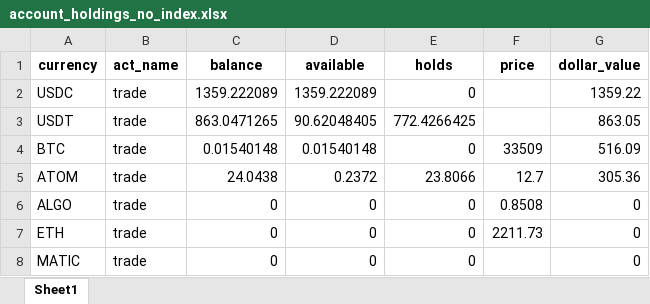
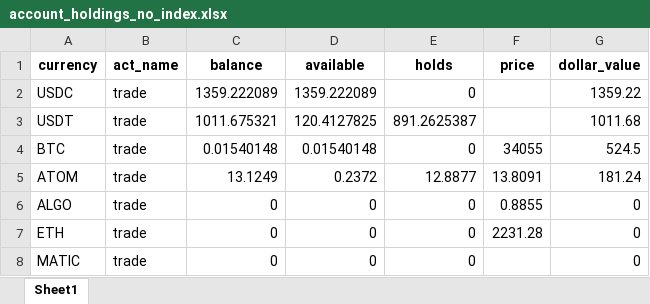
Before and after one commit to lukewbecker/algo-trading-training, an Excel workbook: account_holdings_no_index.xlsx, sheet Sheet1, drawn as a sheet; values as stored, in another font and other column widths than the file's, no borders; the diff names each change by its address in the sheet, - before the commit and + after, or states it on an @@ line.

```diff
--- a/account_holdings_no_index.xlsx (sheet Sheet1)
+++ b/account_holdings_no_index.xlsx (sheet Sheet1)
-C3 (balance): 863.0471265
+C3 (balance): 1011.675321
-D3 (available): 90.62048405
+D3 (available): 120.4127825
-E3 (holds): 772.4266425
+E3 (holds): 891.2625387
-G3 (dollar_value): 863.05
+G3 (dollar_value): 1011.68
-F4 (price): 33509
+F4 (price): 34055
-G4 (dollar_value): 516.09
+G4 (dollar_value): 524.5
-C5 (balance): 24.0438
+C5 (balance): 13.1249
-E5 (holds): 23.8066
+E5 (holds): 12.8877
-F5 (price): 12.7
+F5 (price): 13.8091
-G5 (dollar_value): 305.36
+G5 (dollar_value): 181.24
-F6 (price): 0.8508
+F6 (price): 0.8855
-F7 (price): 2211.73
+F7 (price): 2231.28
```
Also changed, not shown: account_holdings_index.xlsx, 1 other file.
